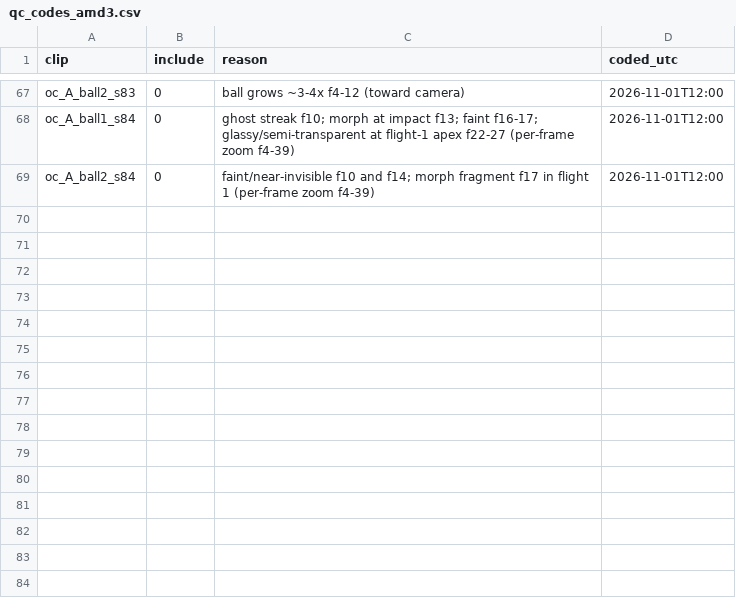
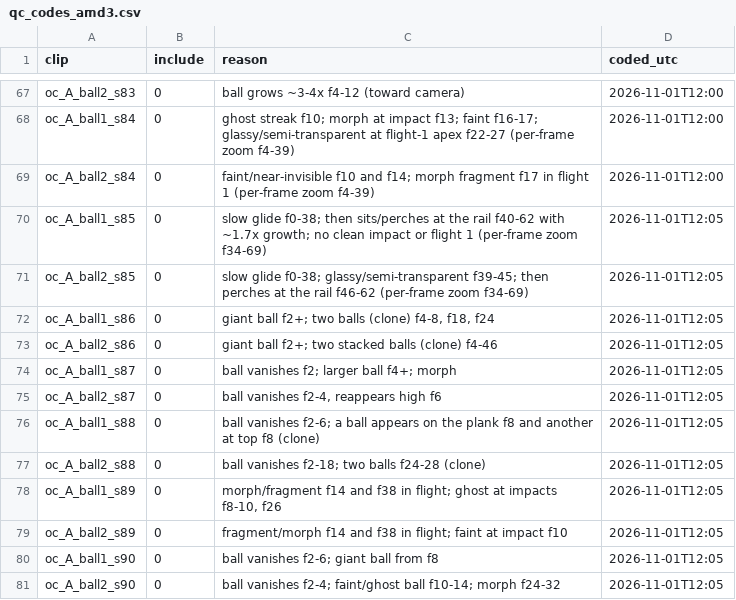
Before and after one commit to srirangam-r/cosmos-swarm, a CSV file: work/rahul-api-2/oneclock/qc_codes_amd3.csv, drawn as a sheet; only a part is shown, gaps mark what is left out; the diff names each change by its address in the sheet, - before the commit and + after, or states it on an @@ line.

```diff
--- a/work/rahul-api-2/oneclock/qc_codes_amd3.csv
+++ b/work/rahul-api-2/oneclock/qc_codes_amd3.csv
+row 70: oc_A_ball1_s85 | 0 | slow glide f0-38; then sits/perches at the rail f40-62 with ~1.7x growth; no clean impact or flight 1 (per-frame zoom f34-69) | 2026-11-01T12:05
+row 71: oc_A_ball2_s85 | 0 | slow glide f0-38; glassy/semi-transparent f39-45; then perches at the rail f46-62 (per-frame zoom f34-69) | 2026-11-01T12:05
+row 72: oc_A_ball1_s86 | 0 | giant ball f2+; two balls (clone) f4-8, f18, f24 | 2026-11-01T12:05
+row 73: oc_A_ball2_s86 | 0 | giant ball f2+; two stacked balls (clone) f4-46 | 2026-11-01T12:05
+row 74: oc_A_ball1_s87 | 0 | ball vanishes f2; larger ball f4+; morph | 2026-11-01T12:05
+row 75: oc_A_ball2_s87 | 0 | ball vanishes f2-4, reappears high f6 | 2026-11-01T12:05
+row 76: oc_A_ball1_s88 | 0 | ball vanishes f2-6; a ball appears on the plank f8 and another at top f8 (clone) | 2026-11-01T12:05
+row 77: oc_A_ball2_s88 | 0 | ball vanishes f2-18; two balls f24-28 (clone) | 2026-11-01T12:05
+row 78: oc_A_ball1_s89 | 0 | morph/fragment f14 and f38 in flight; ghost at impacts f8-10, f26 | 2026-11-01T12:05
+row 79: oc_A_ball2_s89 | 0 | fragment/morph f14 and f38 in flight; faint at impact f10 | 2026-11-01T12:05
+row 80: oc_A_ball1_s90 | 0 | ball vanishes f2-6; giant ball from f8 | 2026-11-01T12:05
+row 81: oc_A_ball2_s90 | 0 | ball vanishes f2-4; faint/ghost ball f10-14; morph f24-32 | 2026-11-01T12:05
```
